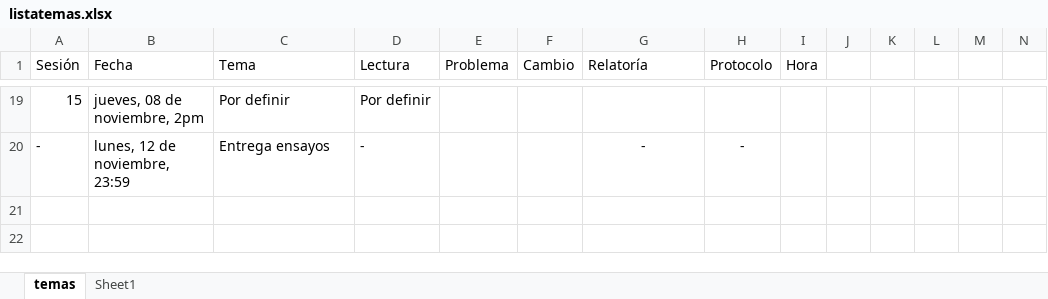
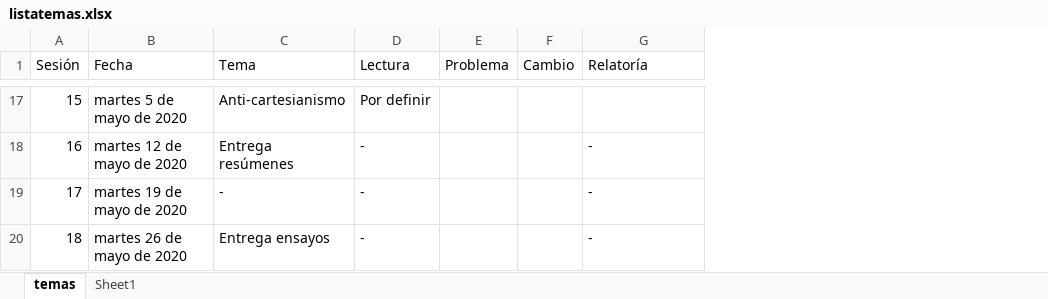
Before and after one commit to jcunisabana/meditaciones, an Excel workbook: listatemas.xlsx, sheet temas, drawn as a sheet; only a part is shown, gaps mark what is left out; values as stored, in another font and other column widths than the file's, no borders; removed rows and columns are numbered as before the commit, all else as after; the diff covers the shown part only; the diff names each change by its address in the sheet, - before the commit and + after, or states it on an @@ line.

```diff
--- a/listatemas.xlsx (sheet temas)
+++ b/listatemas.xlsx (sheet temas)
-column H (Protocolo), row 20: -
-column I (Hora), empty
-column J, empty
-column K, empty
-column L, empty
-column M, empty
-column N, empty
-B17 (Fecha): jueves, 08 de noviembre, 2pm
+B17 (Fecha): martes 5 de mayo de 2020
-C17 (Tema): Por definir
+C17 (Tema): Anti-cartesianismo
+row 18: 16 | martes 12 de mayo de 2020 | Entrega resúmenes | - |  |  | -
+row 19: 17 | martes 19 de mayo de 2020 | - | - |  |  | -
-A20 (Sesión): -
+A20 (Sesión): 18
-B20 (Fecha): lunes, 12 de noviembre, 23:59
+B20 (Fecha): martes 26 de mayo de 2020
-G20 alignment: center
+G20 alignment: left
```
Also changed, not shown: 13 added rows, 15 removed rows, 4 edited cells and cell formats elsewhere in this sheet, sheet Sheet1, 4 other files.
